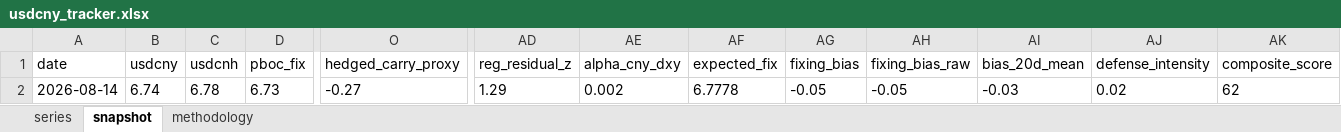
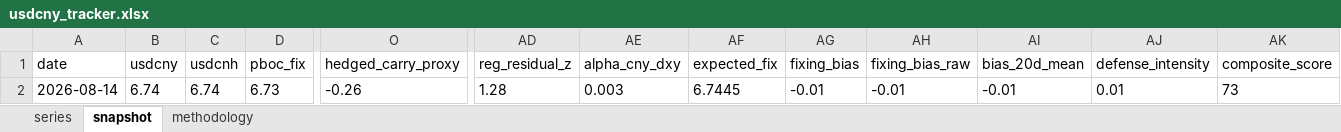
Before and after one commit to erickviann1-dev/usdcny-tracker, an Excel workbook: docs/usdcny_tracker.xlsx, sheet snapshot, drawn as a sheet; only a part is shown, gaps mark what is left out; values as stored, in another font and other column widths than the file's, no borders; the diff names each change by its address in the sheet, - before the commit and + after, or states it on an @@ line.

```diff
--- a/docs/usdcny_tracker.xlsx (sheet snapshot)
+++ b/docs/usdcny_tracker.xlsx (sheet snapshot)
-C2 (usdcnh): 6.78
+C2 (usdcnh): 6.74
-O2 (hedged_carry_proxy): -0.27
+O2 (hedged_carry_proxy): -0.26
-AD2 (reg_residual_z): 1.29
+AD2 (reg_residual_z): 1.28
-AE2 (alpha_cny_dxy): 0.002
+AE2 (alpha_cny_dxy): 0.003
-AF2 (expected_fix): 6.7778
+AF2 (expected_fix): 6.7445
-AG2 (fixing_bias): -0.05
+AG2 (fixing_bias): -0.01
-AH2 (fixing_bias_raw): -0.05
+AH2 (fixing_bias_raw): -0.01
-AI2 (bias_20d_mean): -0.03
+AI2 (bias_20d_mean): -0.01
-AJ2 (defense_intensity): 0.02
+AJ2 (defense_intensity): 0.01
-AK2 (composite_score): 62
+AK2 (composite_score): 73
```
Also changed, not shown: sheet series, 3 other files.
